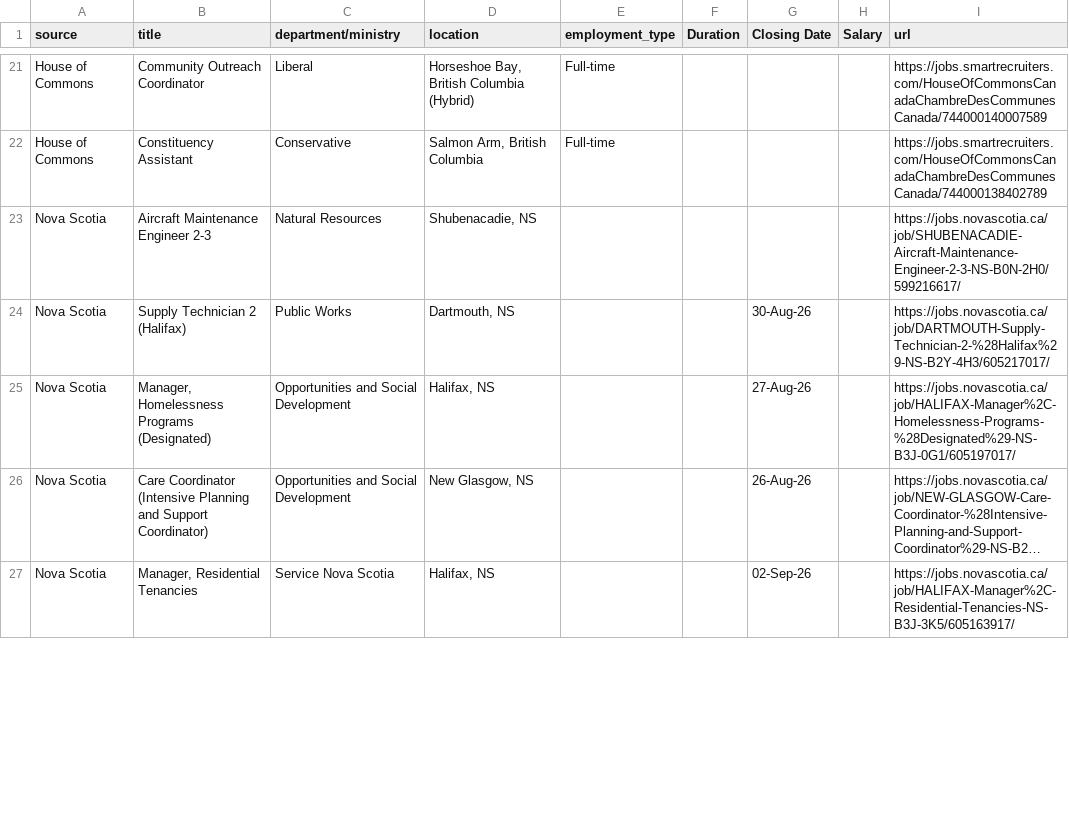
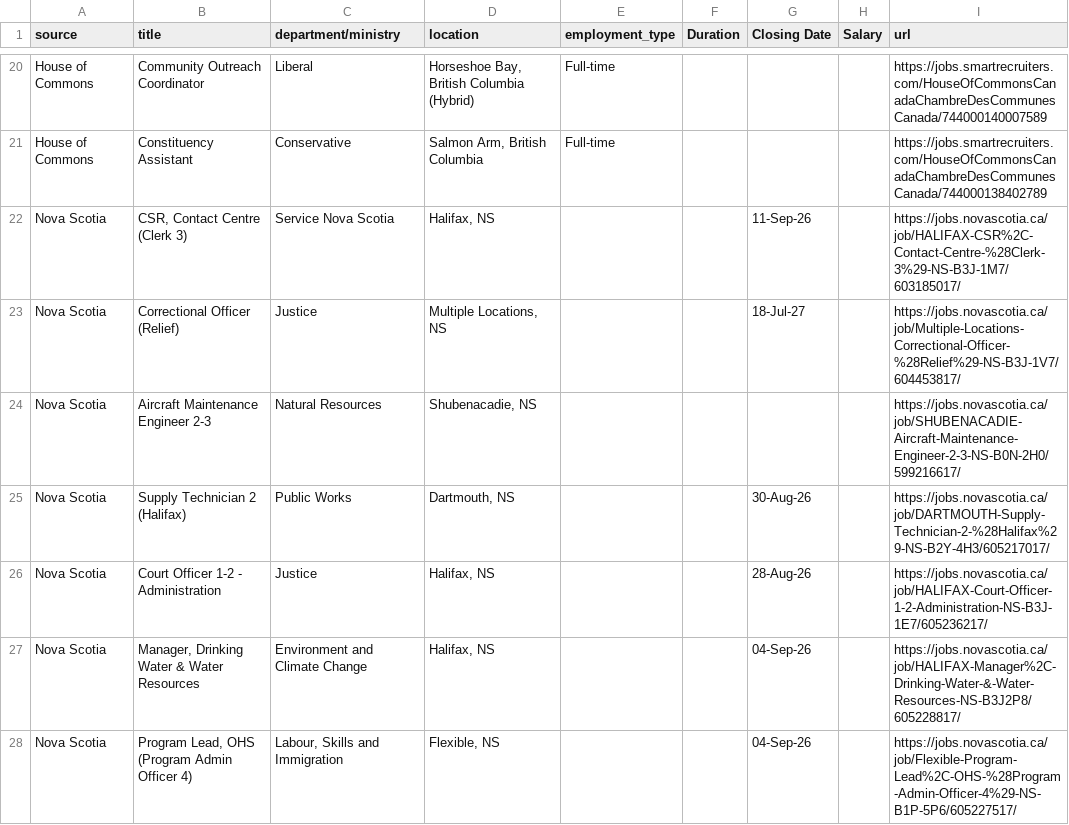
Before and after one commit to Glocal-Open-Source/elections-showcase, a CSV file: scripts/scraped_jobs.csv, drawn as a sheet; only a part is shown, gaps mark what is left out; the shorter side is filled out with more unchanged rows; long unchanged cells end in …; the diff covers the shown part only; the diff names each change by its address in the sheet, - before the commit and + after, or states it on an @@ line.

```diff
--- a/scripts/scraped_jobs.csv
+++ b/scripts/scraped_jobs.csv
+row 22: Nova Scotia | CSR, Contact Centre (Clerk 3) | Service Nova Scotia | Halifax, NS |  |  | 11-Sep-26 |  | https://jobs.novascotia.ca/job/HALIFAX-CSR%2C-Contact-Centre-%28Clerk-3%29-NS-B3J-1M7/603185017/
+row 23: Nova Scotia | Correctional Officer (Relief) | Justice | Multiple Locations, NS |  |  | 18-Jul-27 |  | https://jobs.novascotia.ca/job/Multiple-Locations-Correctional-Officer-%28Relief%29-NS-B3J-1V7/604453817/
+row 26: Nova Scotia | Court Officer 1-2 - Administration | Justice | Halifax, NS |  |  | 28-Aug-26 |  | https://jobs.novascotia.ca/job/HALIFAX-Court-Officer-1-2-Administration-NS-B3J-1E7/605236217/
+row 27: Nova Scotia | Manager, Drinking Water & Water Resources | Environment and Climate Change | Halifax, NS |  |  | 04-Sep-26 |  | https://jobs.novascotia.ca/job/HALIFAX-Manager%2C-Drinking-Water-&-Water-Resources-NS-B3J2P8/605228817/
+row 28: Nova Scotia | Program Lead, OHS (Program Admin Officer 4) | Labour, Skills and Immigration | Flexible, NS |  |  | 04-Sep-26 |  | https://jobs.novascotia.ca/job/Flexible-Program-Lead%2C-OHS-%28Program-Admin-Officer-4%29-NS-B1P-5P6/605227517/
```
Also changed, not shown: 11 added rows, 11 removed rows, 3 moved rows and 7 edited cells elsewhere in this file, 1 other file.
